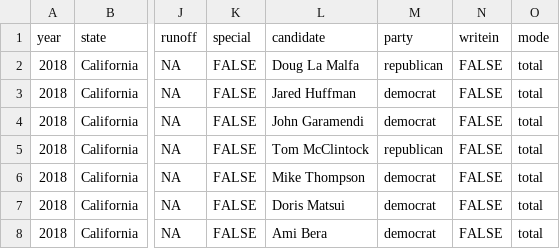
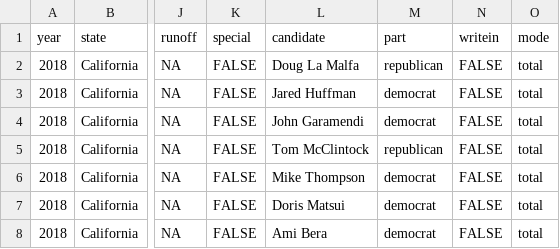
Before and after one commit to szabokrissz96/valterk, a CSV file: file.csv, drawn as a sheet; only a part is shown, gaps mark what is left out; the diff names each change by its address in the sheet, - before the commit and + after, or states it on an @@ line.

Commit message:
Update file.csv

```diff
--- a/file.csv
+++ b/file.csv
-M1: party
+M1: part
```
